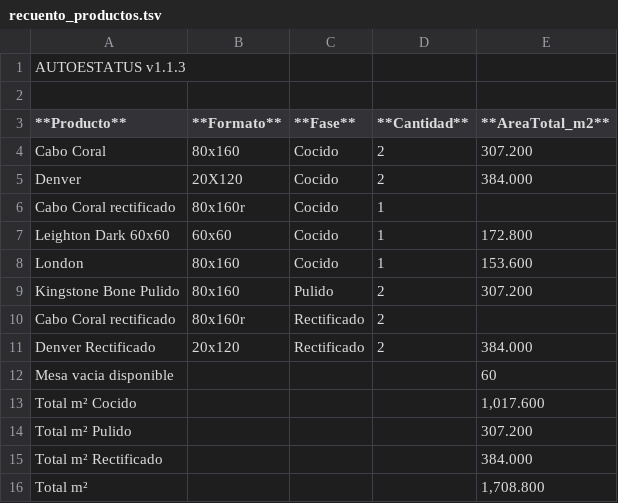
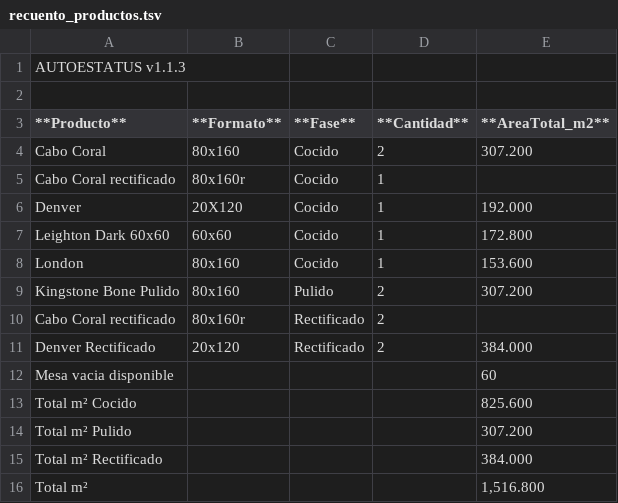
Before and after one commit to Dienicx/AUTOESTATUS, a TSV file: docs/recuento_productos.tsv, drawn as a sheet.

Commit message:
AUTOESTATUS update 2026-08-07 04:27:03

```diff
--- a/docs/recuento_productos.tsv
+++ b/docs/recuento_productos.tsv
@@ -4,4 +4,4 @@
 Cabo Coral	80x160	Cocido	2	307.200
-Denver	20X120	Cocido	2	384.000
 Cabo Coral rectificado	80x160r	Cocido	1	
+Denver	20X120	Cocido	1	192.000
 Leighton Dark 60x60	60x60	Cocido	1	172.800
@@ -12,5 +12,5 @@ Denver Rectificado	20x120	Rectificado	2	384.000
 Mesa vacia disponible				60
-Total m² Cocido				1,017.600
+Total m² Cocido				825.600
 Total m² Pulido				307.200
 Total m² Rectificado				384.000
-Total m²				1,708.800
+Total m²				1,516.800
```
